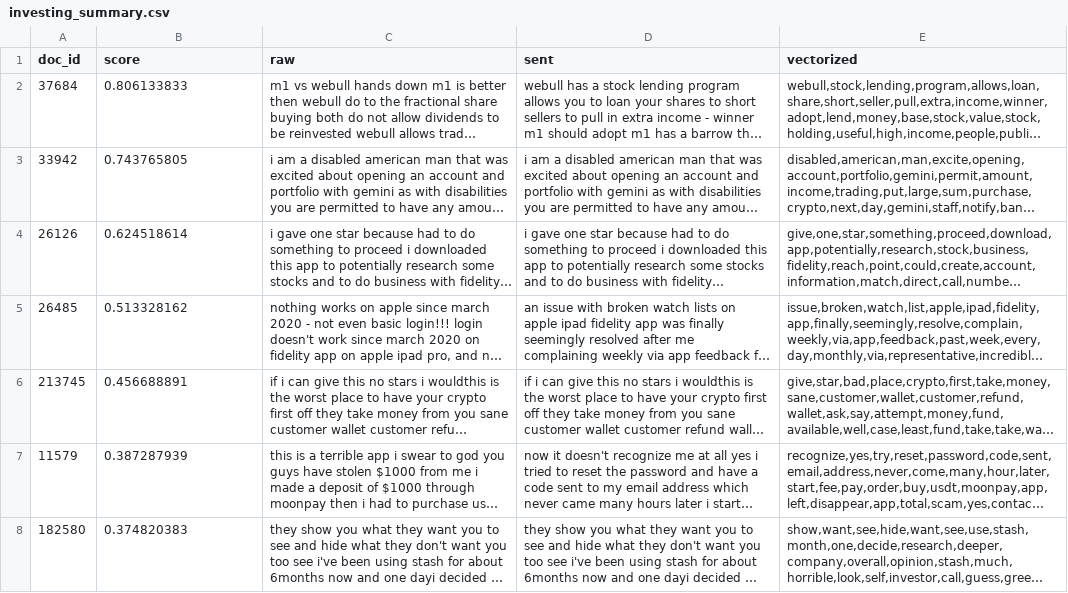
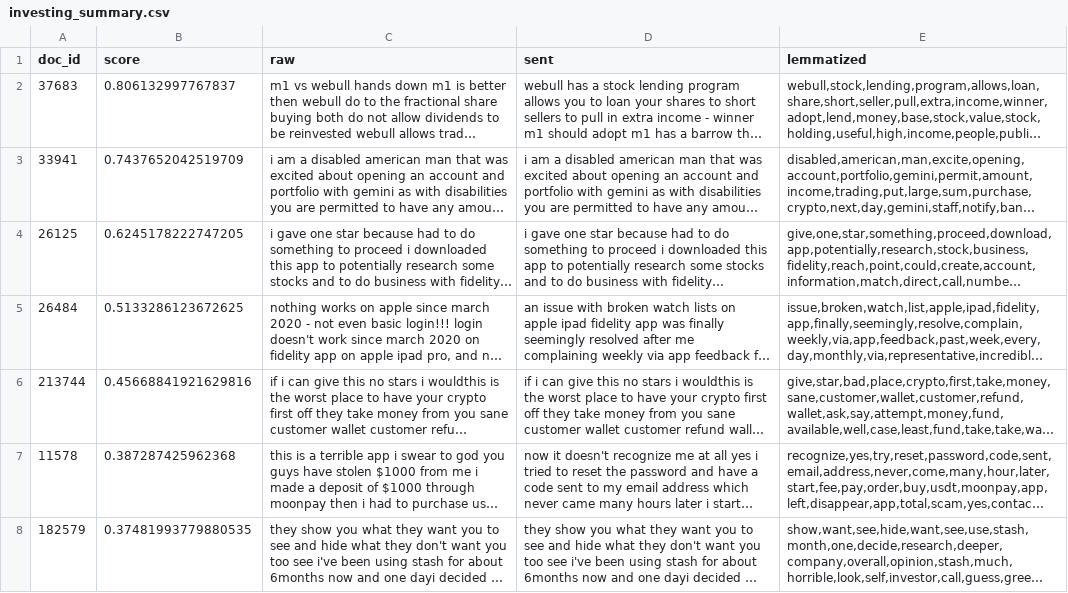
Before and after one commit to ShristiShrestha/Generate-App-Rate-Features, a CSV file: data/summary/investing_summary.csv, drawn as a sheet; only a part is shown; long unchanged cells end in …; the diff covers the shown part only; the diff names each change by its address in the sheet, - before the commit and + after, or states it on an @@ line.

```diff
--- a/data/summary/investing_summary.csv
+++ b/data/summary/investing_summary.csv
-E1: vectorized
+E1: lemmatized
-A2 (doc_id): 37684
+A2 (doc_id): 37683
-B2 (score): 0.806133833
+B2 (score): 0.806132997767837
-A3 (doc_id): 33942
+A3 (doc_id): 33941
-B3 (score): 0.743765805
+B3 (score): 0.7437652042519709
-A4 (doc_id): 26126
+A4 (doc_id): 26125
-B4 (score): 0.624518614
+B4 (score): 0.6245178222747205
-A5 (doc_id): 26485
+A5 (doc_id): 26484
-B5 (score): 0.513328162
+B5 (score): 0.5133286123672625
-A6 (doc_id): 213745
+A6 (doc_id): 213744
-B6 (score): 0.456688891
+B6 (score): 0.45668841921629816
-A7 (doc_id): 11579
+A7 (doc_id): 11578
-B7 (score): 0.387287939
+B7 (score): 0.387287425962368
-A8 (doc_id): 182580
+A8 (doc_id): 182579
-B8 (score): 0.374820383
+B8 (score): 0.37481993779880535
```
Also changed, not shown: 2 added rows and 7 edited cells elsewhere in this file, data/summary/health_summary.csv, 23 other files.
